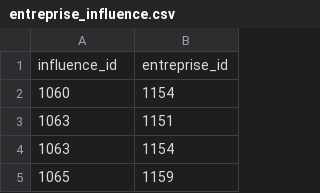
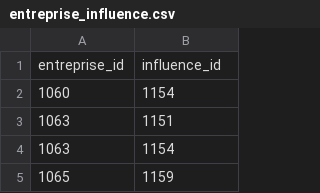
Before and after one commit to mion-madiori/24hducode-G2, a CSV file: file/entreprise_influence.csv, drawn as a sheet; only a part is shown.

```diff
--- a/file/entreprise_influence.csv
+++ b/file/entreprise_influence.csv
@@ -1,2 +1,2 @@
-"influence_id","entreprise_id"
+"entreprise_id","influence_id"
 "1060","1154"
```
Also changed, not shown: file/ecole_influence.csv, file/personne_influence.csv, 1 other file.
